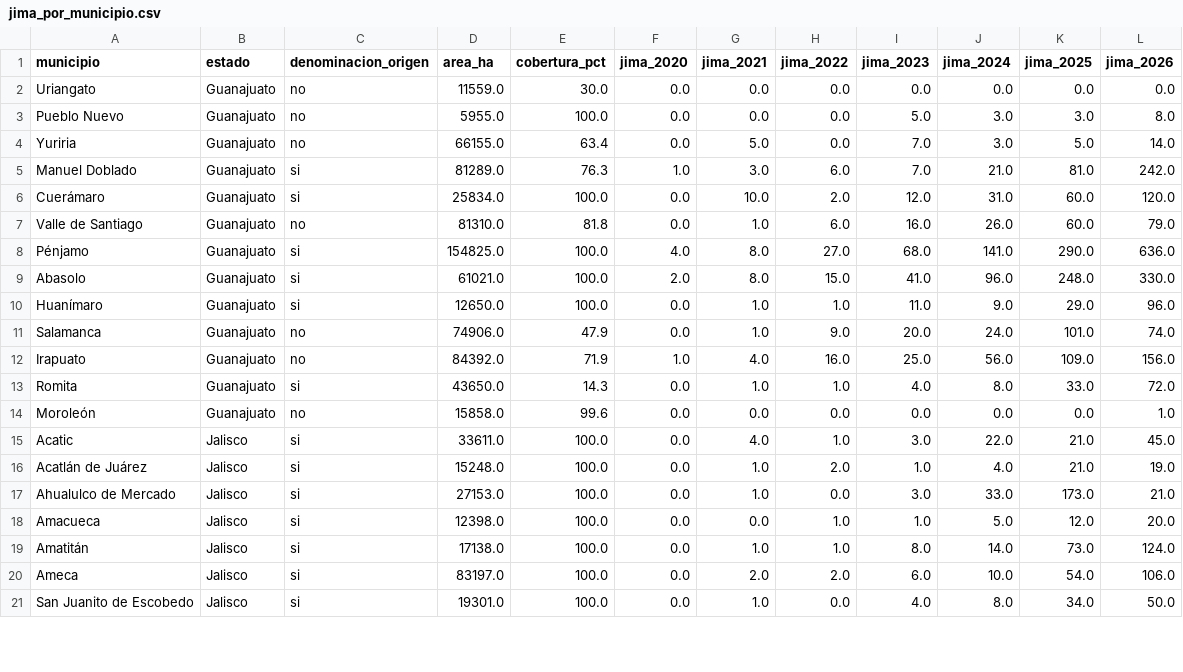
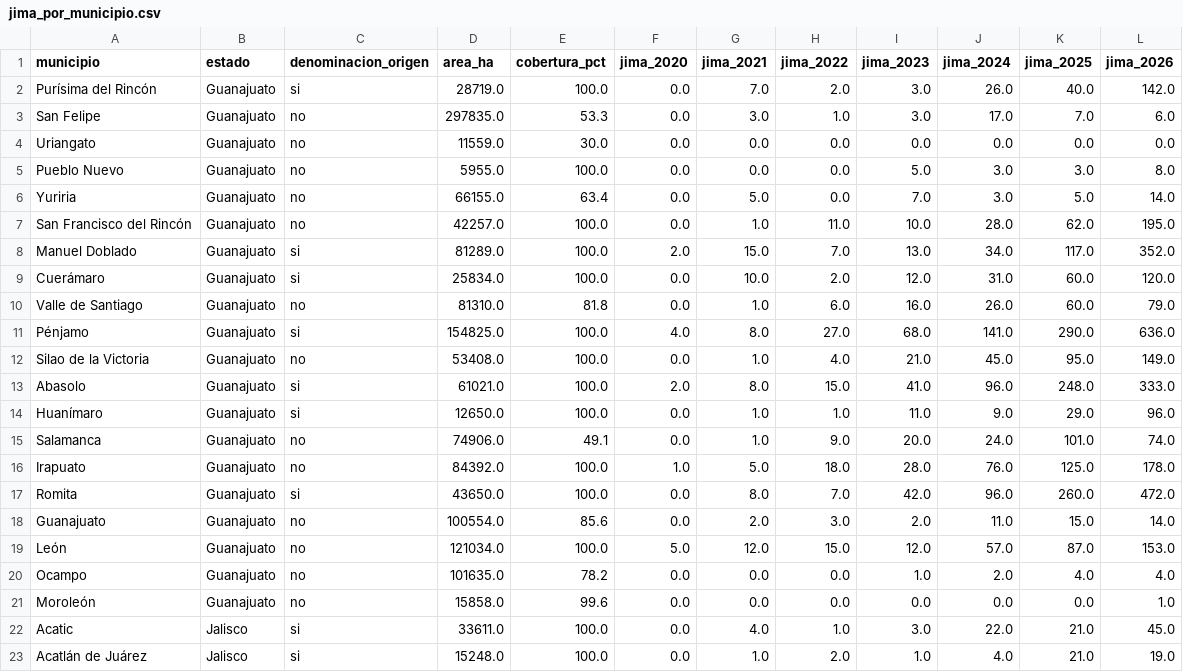
Before and after one commit to hubdemarcel/AIforEarthDataSets, a CSV file: agricultura/resultados/municipios/jima_por_municipio.csv, drawn as a sheet; only a part is shown; the shorter side is filled out with more unchanged rows; the diff covers the shown part only.

```diff
--- a/agricultura/resultados/municipios/jima_por_municipio.csv
+++ b/agricultura/resultados/municipios/jima_por_municipio.csv
@@ -1,2 +1,4 @@
 municipio,estado,denominacion_origen,area_ha,cobertura_pct,jima_2020,jima_2021,jima_2022,jima_2023,jima_2024,jima_2025,jima_2026
+Purísima del Rincón,Guanajuato,si,28719.0,100.0,0.0,7.0,2.0,3.0,26.0,40.0,142.0
+San Felipe,Guanajuato,no,297835.0,53.3,0.0,3.0,1.0,3.0,17.0,7.0,6.0
 Uriangato,Guanajuato,no,11559.0,30.0,0.0,0.0,0.0,0.0,0.0,0.0,0.0
@@ -4,3 +6,4 @@ Pueblo Nuevo,Guanajuato,no,5955.0,100.0,0.0,0.0,0.0,5.0,3.0,3.0,8.0
 Yuriria,Guanajuato,no,66155.0,63.4,0.0,5.0,0.0,7.0,3.0,5.0,14.0
-Manuel Doblado,Guanajuato,si,81289.0,76.3,1.0,3.0,6.0,7.0,21.0,81.0,242.0
+San Francisco del Rincón,Guanajuato,no,42257.0,100.0,0.0,1.0,11.0,10.0,28.0,62.0,195.0
+Manuel Doblado,Guanajuato,si,81289.0,100.0,2.0,15.0,7.0,13.0,34.0,117.0,352.0
 Cuerámaro,Guanajuato,si,25834.0,100.0,0.0,10.0,2.0,12.0,31.0,60.0,120.0
@@ -8,7 +11,11 @@ Valle de Santiago,Guanajuato,no,81310.0,81.8,0.0,1.0,6.0,16.0,26.0,60.0,79.0
 Pénjamo,Guanajuato,si,154825.0,100.0,4.0,8.0,27.0,68.0,141.0,290.0,636.0
-Abasolo,Guanajuato,si,61021.0,100.0,2.0,8.0,15.0,41.0,96.0,248.0,330.0
+Silao de la Victoria,Guanajuato,no,53408.0,100.0,0.0,1.0,4.0,21.0,45.0,95.0,149.0
+Abasolo,Guanajuato,si,61021.0,100.0,2.0,8.0,15.0,41.0,96.0,248.0,333.0
 Huanímaro,Guanajuato,si,12650.0,100.0,0.0,1.0,1.0,11.0,9.0,29.0,96.0
-Salamanca,Guanajuato,no,74906.0,47.9,0.0,1.0,9.0,20.0,24.0,101.0,74.0
-Irapuato,Guanajuato,no,84392.0,71.9,1.0,4.0,16.0,25.0,56.0,109.0,156.0
-Romita,Guanajuato,si,43650.0,14.3,0.0,1.0,1.0,4.0,8.0,33.0,72.0
+Salamanca,Guanajuato,no,74906.0,49.1,0.0,1.0,9.0,20.0,24.0,101.0,74.0
+Irapuato,Guanajuato,no,84392.0,100.0,1.0,5.0,18.0,28.0,76.0,125.0,178.0
+Romita,Guanajuato,si,43650.0,100.0,0.0,8.0,7.0,42.0,96.0,260.0,472.0
+Guanajuato,Guanajuato,no,100554.0,85.6,0.0,2.0,3.0,2.0,11.0,15.0,14.0
+León,Guanajuato,no,121034.0,100.0,5.0,12.0,15.0,12.0,57.0,87.0,153.0
+Ocampo,Guanajuato,no,101635.0,78.2,0.0,0.0,0.0,1.0,2.0,4.0,4.0
 Moroleón,Guanajuato,no,15858.0,99.6,0.0,0.0,0.0,0.0,0.0,0.0,1.0
```
Also changed, not shown: 2 added rows and 28 edited cells elsewhere in this file, agricultura/resultados/municipios/agave_por_municipio_y_anio.csv, agricultura/resultados/municipios/uso_suelo_por_municipio.csv, 1 other file.
